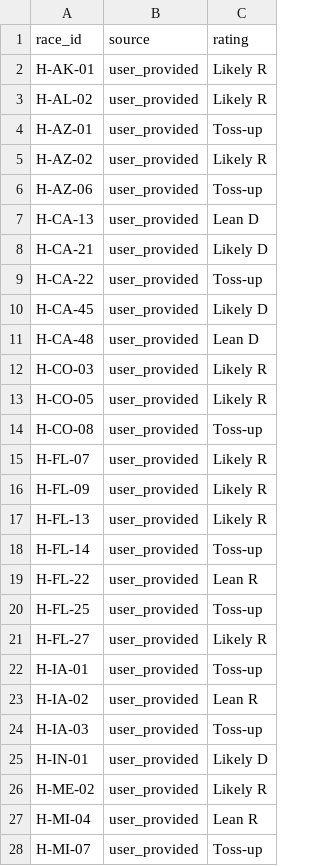
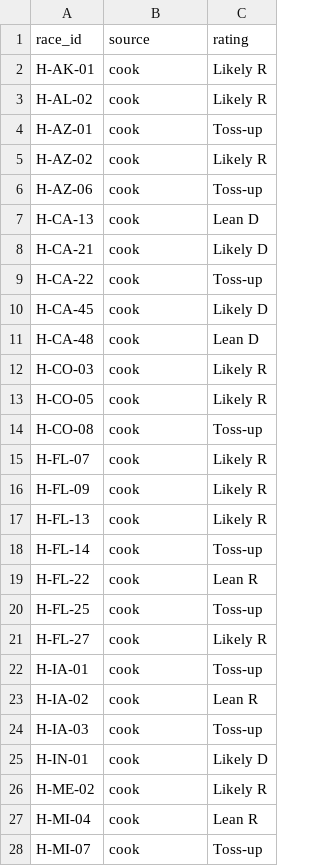
Before and after one commit to ajnutt24/Research-Papers, a CSV file: midterms-2026/data_store/manual/race_ratings_2026.csv, drawn as a sheet; only a part is shown; the diff covers the shown part only.

```diff
--- a/midterms-2026/data_store/manual/race_ratings_2026.csv
+++ b/midterms-2026/data_store/manual/race_ratings_2026.csv
@@ -1,28 +1,28 @@
 race_id,source,rating
-H-AK-01,user_provided,Likely R
-H-AL-02,user_provided,Likely R
-H-AZ-01,user_provided,Toss-up
-H-AZ-02,user_provided,Likely R
-H-AZ-06,user_provided,Toss-up
-H-CA-13,user_provided,Lean D
-H-CA-21,user_provided,Likely D
-H-CA-22,user_provided,Toss-up
-H-CA-45,user_provided,Likely D
-H-CA-48,user_provided,Lean D
-H-CO-03,user_provided,Likely R
-H-CO-05,user_provided,Likely R
-H-CO-08,user_provided,Toss-up
-H-FL-07,user_provided,Likely R
-H-FL-09,user_provided,Likely R
-H-FL-13,user_provided,Likely R
-H-FL-14,user_provided,Toss-up
-H-FL-22,user_provided,Lean R
-H-FL-25,user_provided,Toss-up
-H-FL-27,user_provided,Likely R
-H-IA-01,user_provided,Toss-up
-H-IA-02,user_provided,Lean R
-H-IA-03,user_provided,Toss-up
-H-IN-01,user_provided,Likely D
-H-ME-02,user_provided,Likely R
-H-MI-04,user_provided,Lean R
-H-MI-07,user_provided,Toss-up
+H-AK-01,cook,Likely R
+H-AL-02,cook,Likely R
+H-AZ-01,cook,Toss-up
+H-AZ-02,cook,Likely R
+H-AZ-06,cook,Toss-up
+H-CA-13,cook,Lean D
+H-CA-21,cook,Likely D
+H-CA-22,cook,Toss-up
+H-CA-45,cook,Likely D
+H-CA-48,cook,Lean D
+H-CO-03,cook,Likely R
+H-CO-05,cook,Likely R
+H-CO-08,cook,Toss-up
+H-FL-07,cook,Likely R
+H-FL-09,cook,Likely R
+H-FL-13,cook,Likely R
+H-FL-14,cook,Toss-up
+H-FL-22,cook,Lean R
+H-FL-25,cook,Toss-up
+H-FL-27,cook,Likely R
+H-IA-01,cook,Toss-up
+H-IA-02,cook,Lean R
+H-IA-03,cook,Toss-up
+H-IN-01,cook,Likely D
+H-ME-02,cook,Likely R
+H-MI-04,cook,Lean R
+H-MI-07,cook,Toss-up
```
Also changed, not shown: 2 added rows and 41 edited cells elsewhere in this file, midterms-2026/data_store/manual/watchlist.csv.
